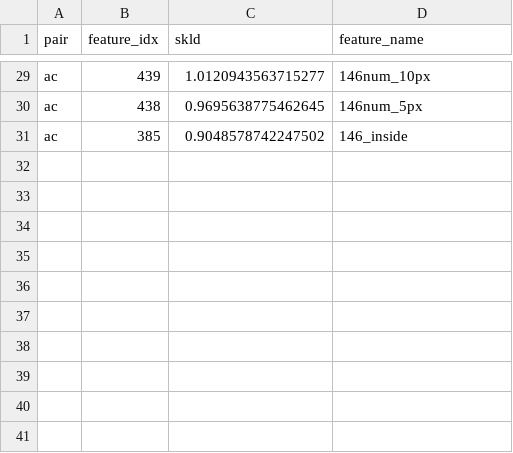
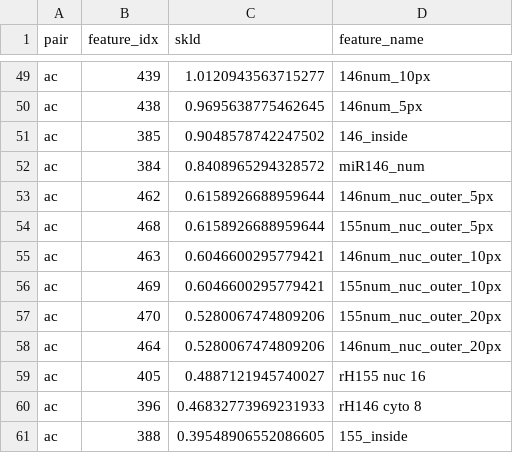
Before and after one commit to cwseitz/cwseitz.github.io-docs, a CSV file: docs/sm/fskld/fskld/top.csv, drawn as a sheet; only a part is shown, gaps mark what is left out; the diff covers the shown part only.

```diff
--- a/docs/sm/fskld/fskld/top.csv
+++ b/docs/sm/fskld/fskld/top.csv
@@ -31 +51,11 @@ ac,438,0.9695638775462645,146num_5px
 ac,385,0.9048578742247502,146_inside
+ac,384,0.8408965294328572,miR146_num
+ac,462,0.6158926688959644,146num_nuc_outer_5px
+ac,468,0.6158926688959644,155num_nuc_outer_5px
+ac,463,0.6046600295779421,146num_nuc_outer_10px
+ac,469,0.6046600295779421,155num_nuc_outer_10px
+ac,470,0.5280067474809206,155num_nuc_outer_20px
+ac,464,0.5280067474809206,146num_nuc_outer_20px
+ac,405,0.4887121945740027,rH155 nuc 16
+ac,396,0.46832773969231933,rH146 cyto 8
+ac,388,0.39548906552086605,155_inside
```
Also changed, not shown: 20 added rows elsewhere in this file, docs/sm/docs.csv, 18 other files.
